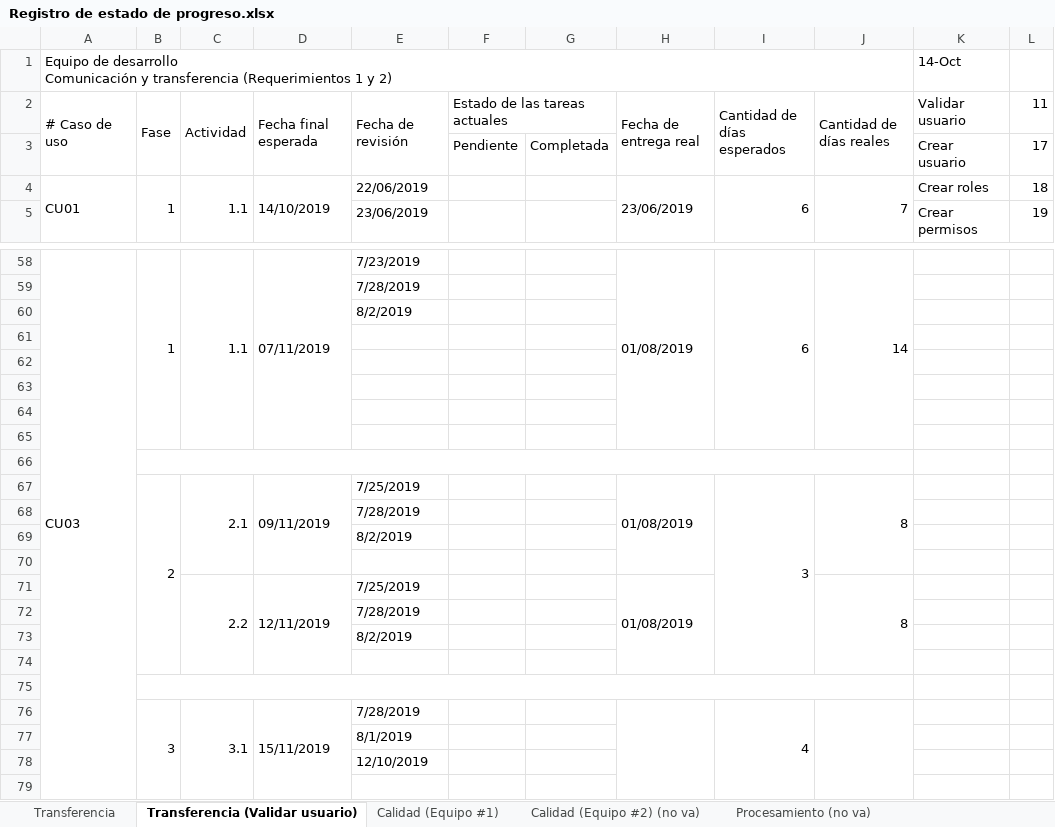
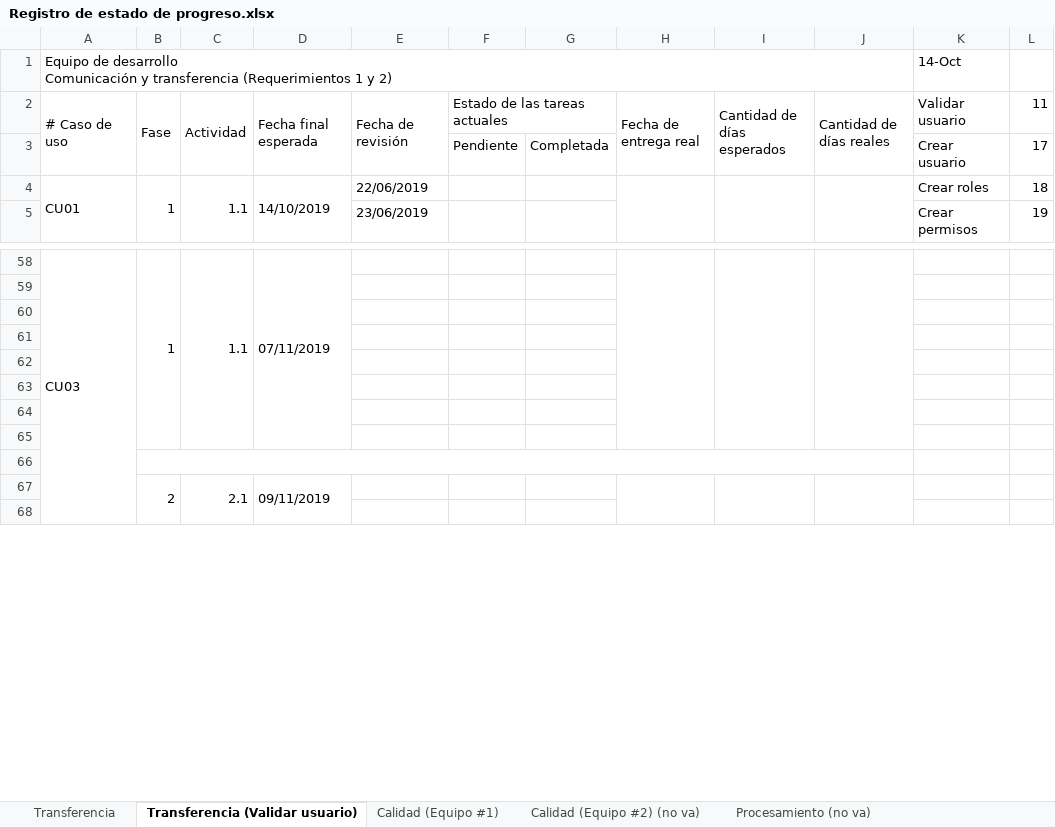
Before and after one commit to cristianpazu/Proyecto-Sanambiente, an Excel workbook: Documentos para el proyecto de Sanambiente/Registro de estado de progreso.xlsx, sheet Transferencia (Validar usuario), drawn as a sheet; only a part is shown, gaps mark what is left out; values as stored, in another font and other column widths than the file's, no cell formats; charts and pictures not drawn; removed rows and columns are numbered as before the commit, all else as after; the diff covers the shown part only; the diff names each change by its address in the sheet, - before the commit and + after, or states it on an @@ line.

```diff
--- a/Documentos para el proyecto de Sanambiente/Registro de estado de progreso.xlsx (sheet Transferencia (Validar usuario))
+++ b/Documentos para el proyecto de Sanambiente/Registro de estado de progreso.xlsx (sheet Transferencia (Validar usuario))
-H4: 23/06/2019
+H4: (empty)
-I4: 6
+I4: (empty)
-J4: 7
+J4: (empty)
-A58:A83 merged
+A58:A83 merged
-B58:B65 merged
+B58:B65 merged
-C58:C65 merged
+C58:C65 merged
-D58:D65 merged
+D58:D65 merged
-E58: 7/23/2019
+E58: (empty)
-H58: 01/08/2019
+H58: (empty)
-H58:H65 merged
+H58:H65 merged
-I58: 6
+I58: (empty)
-I58:I65 merged
+I58:I65 merged
-J58: 14
+J58: (empty)
-J58:J65 merged
+J58:J65 merged
-row 59:  |  |  |  | 7/28/2019
-row 60:  |  |  |  | 8/2/2019
-B66:J66 merged
-row 67:  | 2 | 2.1 | 09/11/2019 | 7/25/2019 |  |  | 01/08/2019 | 3 | 8
-row 68:  |  |  |  | 7/28/2019
-row 69:  |  |  |  | 8/2/2019
-row 70: (empty)
-row 71:  |  | 2.2 | 12/11/2019 | 7/25/2019 |  |  | 01/08/2019 |  | 8
-row 72:  |  |  |  | 7/28/2019
-row 73:  |  |  |  | 8/2/2019
-row 76:  | 3 | 3.1 | 15/11/2019 | 7/28/2019 |  |  |  | 4
-row 77:  |  |  |  | 8/1/2019
-row 78:  |  |  |  | 12/10/2019
+row 67:  | 2 | 2.1 | 09/11/2019
```
Also changed, not shown: 46 added rows, 35 removed rows, 43 edited cells and merged cells elsewhere in this sheet, cell formats, charts or pictures.
